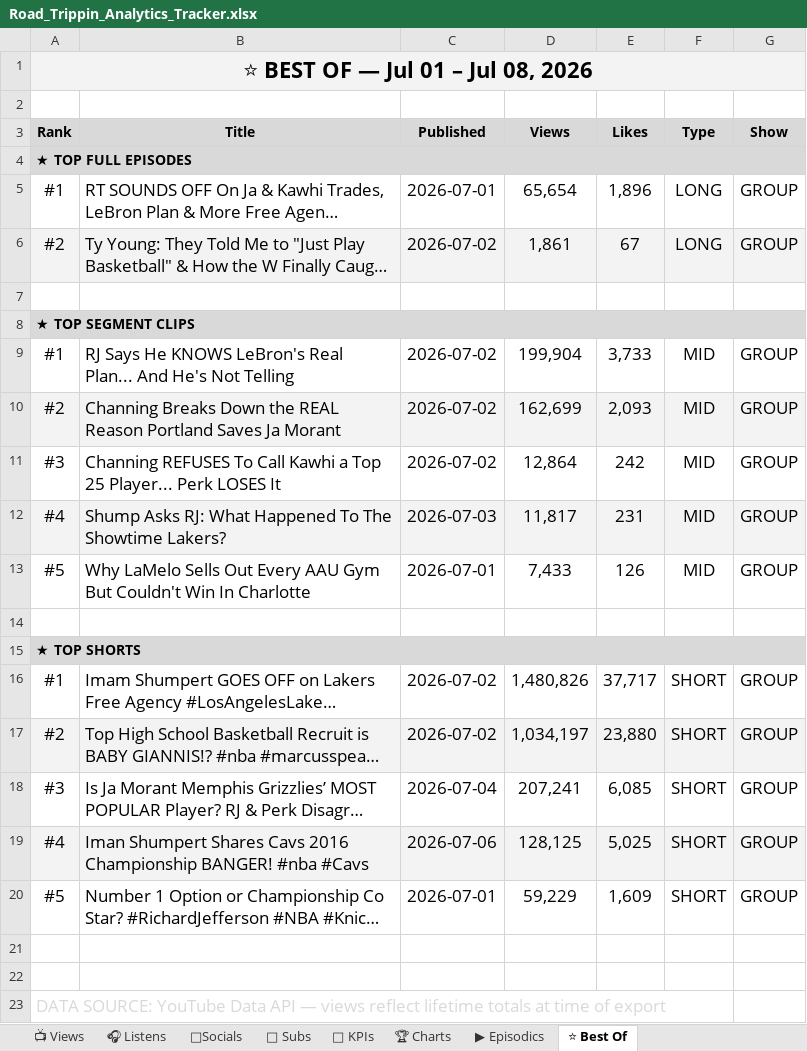
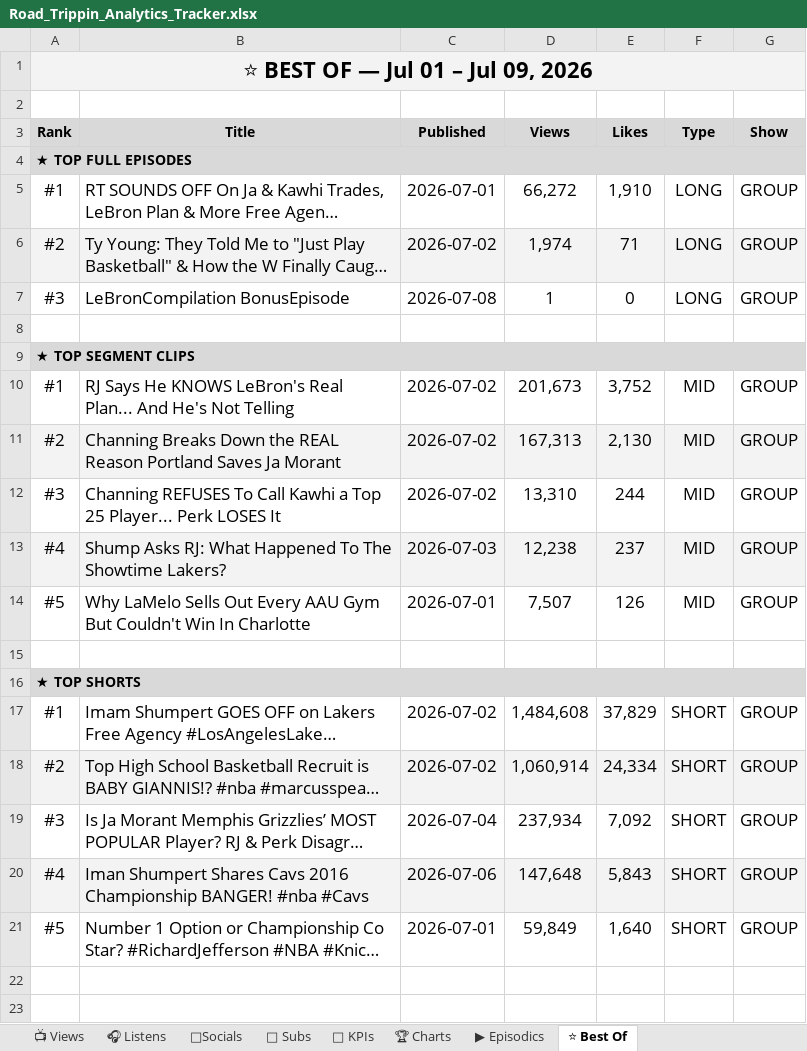
Before and after one commit to raindelaymedia/roadtrippin, an Excel workbook: master/shows/road_trippin/data/Road_Trippin_Analytics_Tracker.xlsx, sheet ⭐ Best Of, drawn as a sheet; only a part is shown; the shorter side is filled out with more unchanged rows; long unchanged cells end in …; values as stored, in another font and other column widths than the file's, no borders; addresses are those after the commit; the diff names each change by its address in the sheet, - before the commit and + after, or states it on an @@ line.

```diff
--- a/master/shows/road_trippin/data/Road_Trippin_Analytics_Tracker.xlsx (sheet ⭐ Best Of)
+++ b/master/shows/road_trippin/data/Road_Trippin_Analytics_Tracker.xlsx (sheet ⭐ Best Of)
-A1 (Rank): ⭐ BEST OF — Jul 01 – Jul 08, 2026
+A1 (Rank): ⭐ BEST OF — Jul 01 – Jul 09, 2026
-D5 (Views): 65,654
+D5 (Views): 66,272
-E5 (Likes): 1,896
+E5 (Likes): 1,910
-D6 (Views): 1,861
+D6 (Views): 1,974
-E6 (Likes): 67
+E6 (Likes): 71
+row 7: #3 | LeBronCompilation BonusEpisode | 2026-07-08 | 1 | 0 | LONG | GROUP
-D10 (Views): 199,904
+D10 (Views): 201,673
-E10 (Likes): 3,733
+E10 (Likes): 3,752
-D11 (Views): 162,699
+D11 (Views): 167,313
-E11 (Likes): 2,093
+E11 (Likes): 2,130
-D12 (Views): 12,864
+D12 (Views): 13,310
-E12 (Likes): 242
+E12 (Likes): 244
-D13 (Views): 11,817
+D13 (Views): 12,238
-E13 (Likes): 231
+E13 (Likes): 237
-D14 (Views): 7,433
+D14 (Views): 7,507
-D17 (Views): 1,480,826
+D17 (Views): 1,484,608
-E17 (Likes): 37,717
+E17 (Likes): 37,829
-D18 (Views): 1,034,197
+D18 (Views): 1,060,914
-E18 (Likes): 23,880
+E18 (Likes): 24,334
-D19 (Views): 207,241
+D19 (Views): 237,934
-E19 (Likes): 6,085
+E19 (Likes): 7,092
-D20 (Views): 128,125
+D20 (Views): 147,648
-E20 (Likes): 5,025
+E20 (Likes): 5,843
-D21 (Views): 59,229
+D21 (Views): 59,849
-E21 (Likes): 1,609
+E21 (Likes): 1,640
```
Also changed, not shown: sheet 👥 Subs, sheet 🔑 KPIs, sheet 📺 Views, sheet ▶ Episodics, 6 other files.
